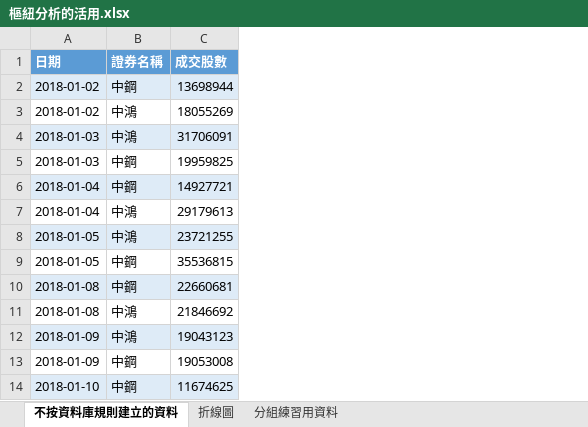
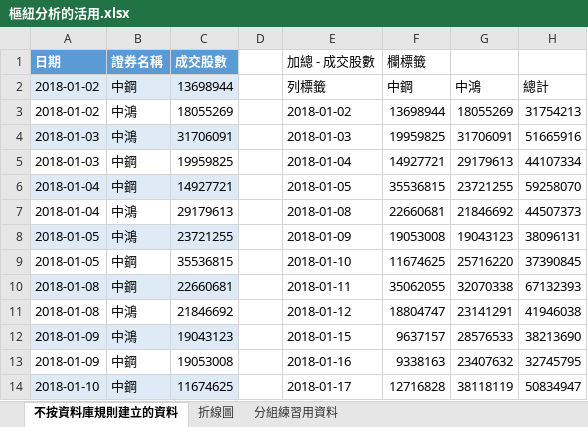
Before and after one commit to lintsaihsin/FJCU, an Excel workbook: 作業/大四上/Excel 試算表的統計應用/樞紐分析的活用.xlsx, sheet 不按資料庫規則建立的資料, drawn as a sheet; only a part is shown; values as stored, in another font and other column widths than the file's, no borders; charts and pictures not drawn; the diff names each change by its address in the sheet, - before the commit and + after, or states it on an @@ line.

```diff
--- a/作業/大四上/Excel 試算表的統計應用/樞紐分析的活用.xlsx (sheet 不按資料庫規則建立的資料)
+++ b/作業/大四上/Excel 試算表的統計應用/樞紐分析的活用.xlsx (sheet 不按資料庫規則建立的資料)
+column D, empty
+column E (加總 - 成交股數), rows 2-14: 列標籤 | 2018-01-02 | 2018-01-03 | 2018-01-04 | 2018-01-05 | 2018-01-08 | 2018-01-09 | 2018-01-10 | 2018-01-11 | 2018-01-12 | 2018-01-15 | 2018-01-16 | 2018-01-17
+column F (欄標籤), rows 2-14: 中鋼 | 13698944 | 19959825 | 14927721 | 35536815 | 22660681 | 19053008 | 11674625 | 35062055 | 18804747 | 9637157 | 9338163 | 12716828
+column G, rows 2-14: 中鴻 | 18055269 | 31706091 | 29179613 | 23721255 | 21846692 | 19043123 | 25716220 | 32070338 | 23141291 | 28576533 | 23407632 | 38118119
+column H, rows 2-14: 總計 | 31754213 | 51665916 | 44107334 | 59258070 | 44507373 | 38096131 | 37390845 | 67132393 | 41946038 | 38213690 | 32745795 | 50834947
```
Also changed, not shown: charts or pictures, 作業/大四上/Excel 試算表的統計應用/資工四乙_林采昕.xlsx.
